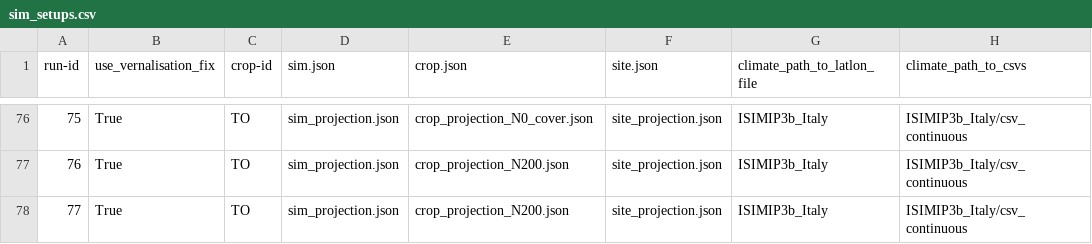
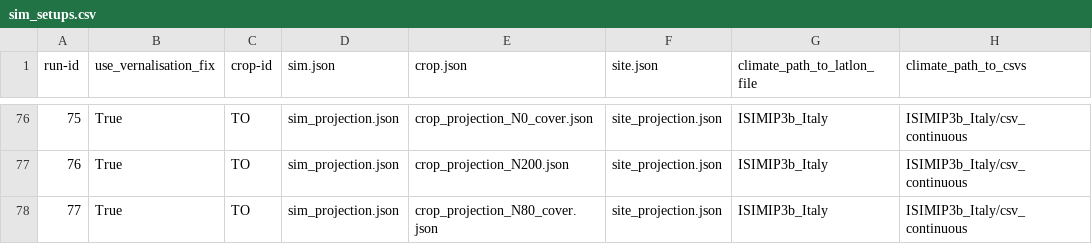
Before and after one commit to zalf-rpm/Safe-H2O-Farm, a CSV file: sim_setups.csv, drawn as a sheet; only a part is shown, gaps mark what is left out; the diff names each change by its address in the sheet, - before the commit and + after, or states it on an @@ line.

Commit message:
test

```diff
--- a/sim_setups.csv
+++ b/sim_setups.csv
-E78 (crop.json): crop_projection_N200.json
+E78 (crop.json): crop_projection_N80_cover.json
```
